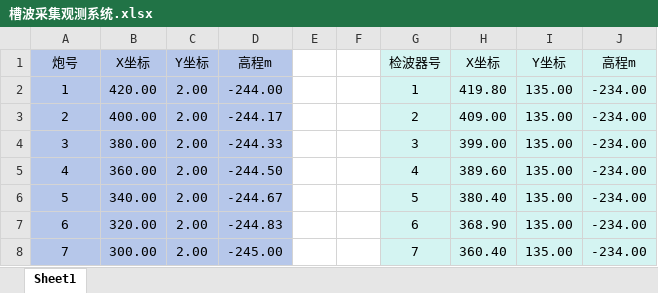
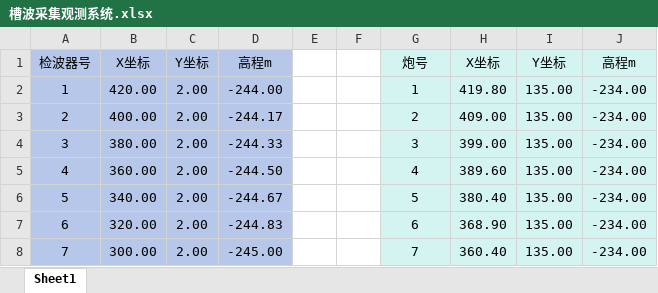
Before and after one commit to flei/11061, an Excel workbook: 槽波采集观测系统.xlsx, sheet Sheet1, drawn as a sheet; only a part is shown; values as stored, in another font and other column widths than the file's, no borders; the diff names each change by its address in the sheet, - before the commit and + after, or states it on an @@ line.

Commit message:
Add files via upload

```diff
--- a/槽波采集观测系统.xlsx (sheet Sheet1)
+++ b/槽波采集观测系统.xlsx (sheet Sheet1)
-A1: 炮号
+A1: 检波器号
-G1: 检波器号
+G1: 炮号
```
